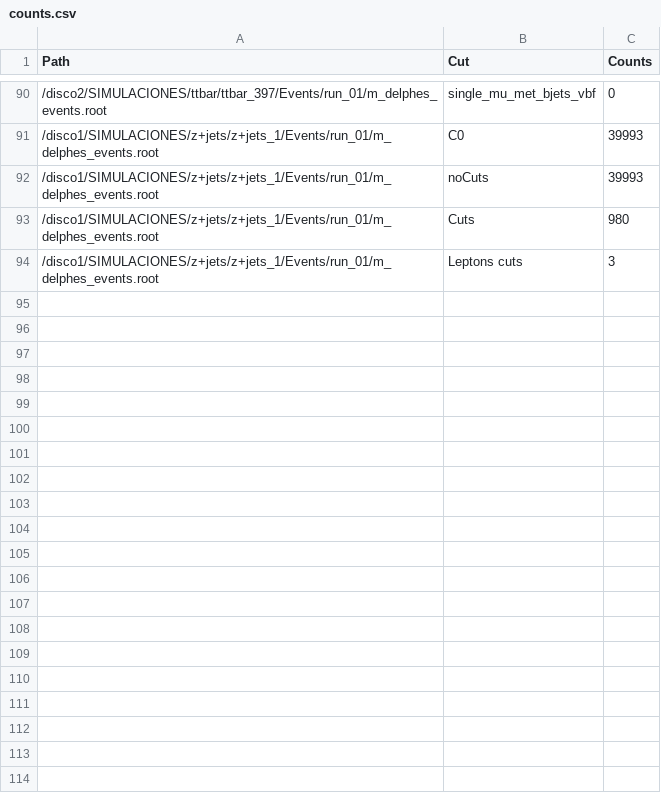
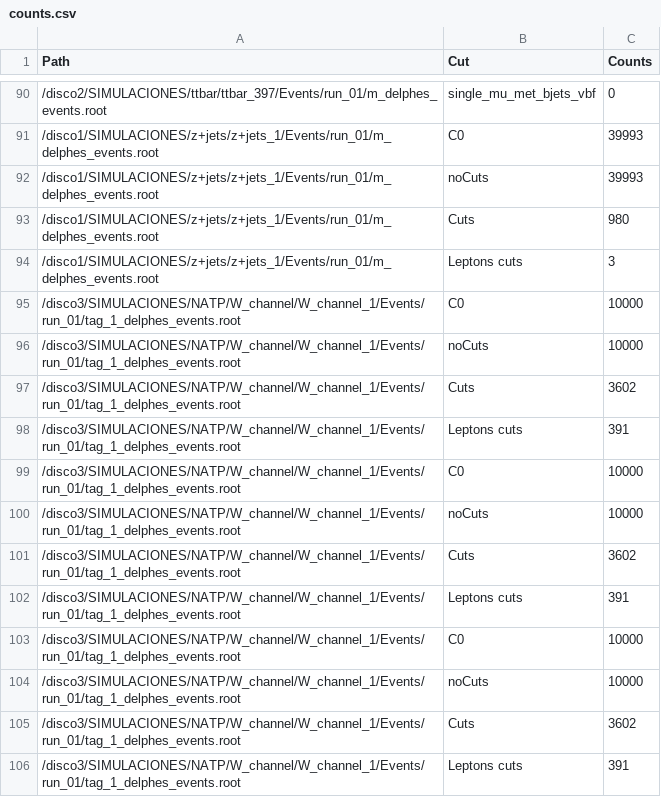
Before and after one commit to ncardona10/AnalysisCode_Neutrinos_v.1, a CSV file: PhenoAnalyzer/counts.csv, drawn as a sheet; only a part is shown, gaps mark what is left out.

```diff
--- a/PhenoAnalyzer/counts.csv
+++ b/PhenoAnalyzer/counts.csv
@@ -94 +94,13 @@ Path,Cut,Counts
 /disco1/SIMULACIONES/z+jets/z+jets_1/Events/run_01/m_delphes_events.root,Leptons cuts,3
+/disco3/SIMULACIONES/NATP/W_channel/W_channel_1/Events/run_01/tag_1_delphes_events.root,C0,10000
+/disco3/SIMULACIONES/NATP/W_channel/W_channel_1/Events/run_01/tag_1_delphes_events.root,noCuts,10000
+/disco3/SIMULACIONES/NATP/W_channel/W_channel_1/Events/run_01/tag_1_delphes_events.root,Cuts,3602
+/disco3/SIMULACIONES/NATP/W_channel/W_channel_1/Events/run_01/tag_1_delphes_events.root,Leptons cuts,391
+/disco3/SIMULACIONES/NATP/W_channel/W_channel_1/Events/run_01/tag_1_delphes_events.root,C0,10000
+/disco3/SIMULACIONES/NATP/W_channel/W_channel_1/Events/run_01/tag_1_delphes_events.root,noCuts,10000
+/disco3/SIMULACIONES/NATP/W_channel/W_channel_1/Events/run_01/tag_1_delphes_events.root,Cuts,3602
+/disco3/SIMULACIONES/NATP/W_channel/W_channel_1/Events/run_01/tag_1_delphes_events.root,Leptons cuts,391
+/disco3/SIMULACIONES/NATP/W_channel/W_channel_1/Events/run_01/tag_1_delphes_events.root,C0,10000
+/disco3/SIMULACIONES/NATP/W_channel/W_channel_1/Events/run_01/tag_1_delphes_events.root,noCuts,10000
+/disco3/SIMULACIONES/NATP/W_channel/W_channel_1/Events/run_01/tag_1_delphes_events.root,Cuts,3602
+/disco3/SIMULACIONES/NATP/W_channel/W_channel_1/Events/run_01/tag_1_delphes_events.root,Leptons cuts,391
```
Also changed, not shown: 5 other files.
